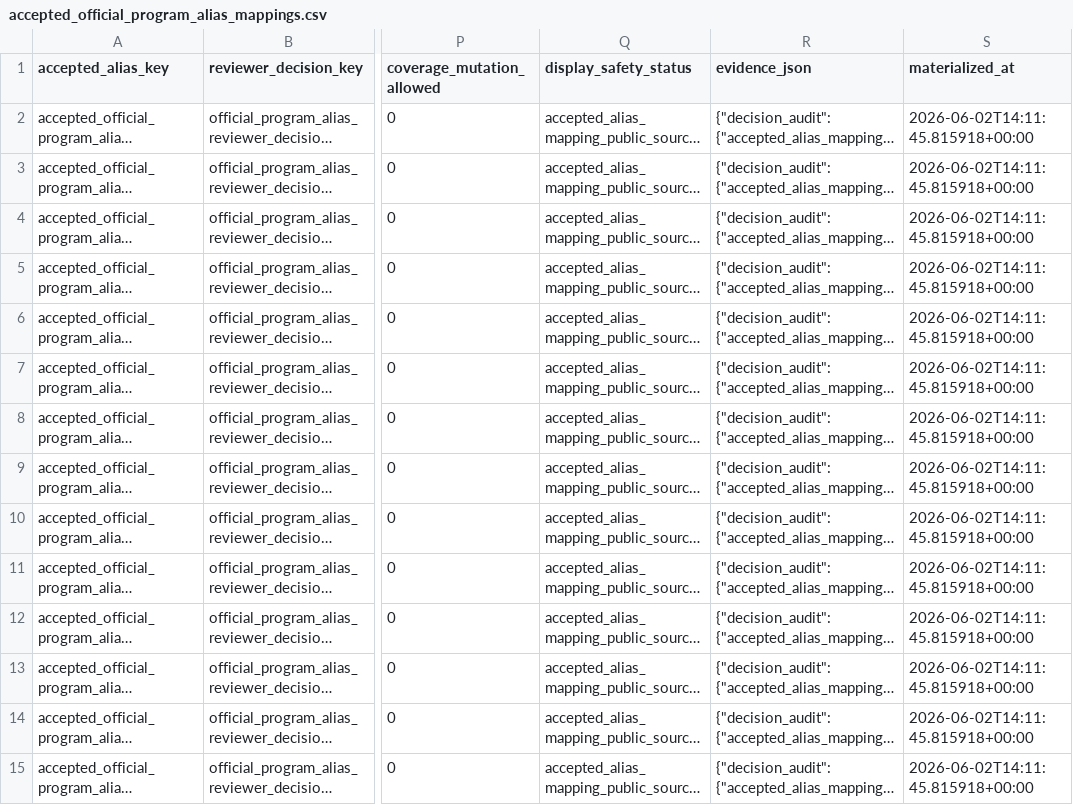
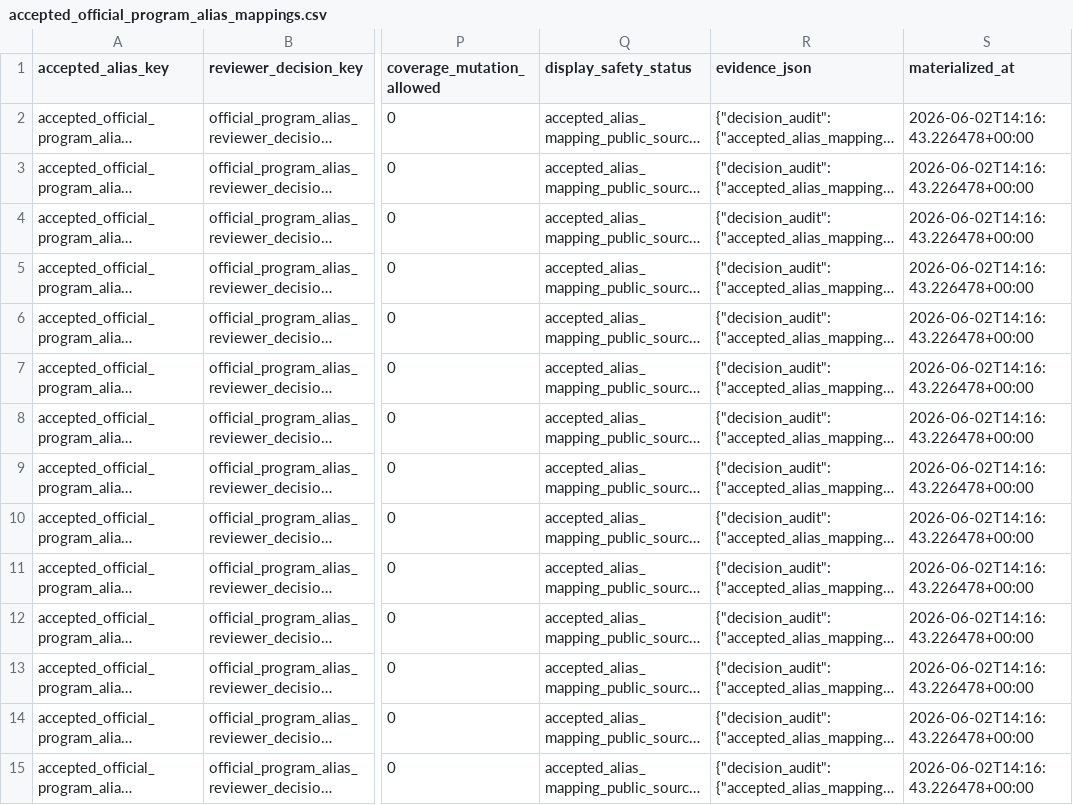
Before and after one commit to Tshah-95/redmank, a CSV file: artifacts/data/accepted_official_program_alias_mappings.csv, drawn as a sheet; only a part is shown, gaps mark what is left out; long unchanged cells end in …; the diff names each change by its address in the sheet, - before the commit and + after, or states it on an @@ line.

```diff
--- a/artifacts/data/accepted_official_program_alias_mappings.csv
+++ b/artifacts/data/accepted_official_program_alias_mappings.csv
-S2:S15 (materialized_at): 2026-06-02T14:11:45.815918+00:00
+S2:S15 (materialized_at): 2026-06-02T14:16:43.226478+00:00
```
Also changed, not shown: artifacts/data/accepted_attending_trend_facts.csv, artifacts/data/attending_trend_reviewer_decision_audit.csv, 45 other files.
